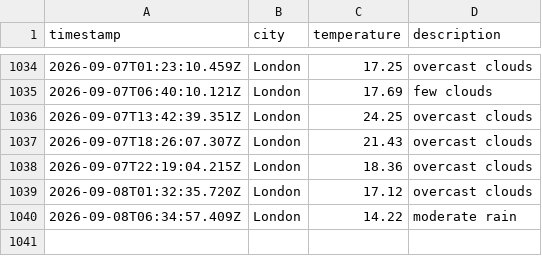
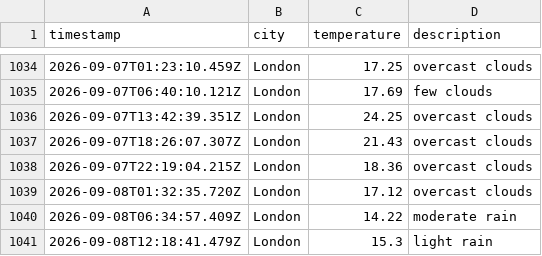
Before and after one commit to ellajgs/weather-pipeline, a CSV file: data/weather_log.csv, drawn as a sheet; only a part is shown, gaps mark what is left out.

```diff
--- a/data/weather_log.csv
+++ b/data/weather_log.csv
@@ -1040 +1040,2 @@ timestamp,city,temperature,description
 2026-09-08T06:34:57.409Z,London,14.22,moderate rain
+2026-09-08T12:18:41.479Z,London,15.3,light rain
```
Also changed, not shown: 1 other file.
